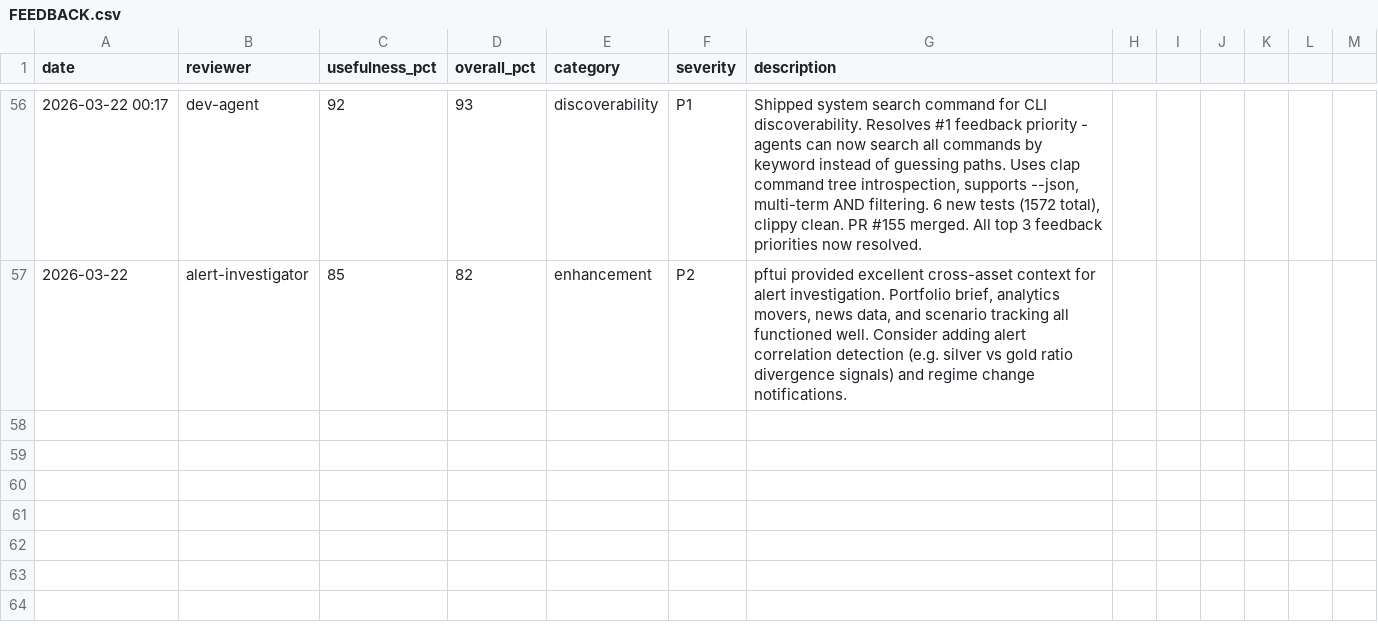
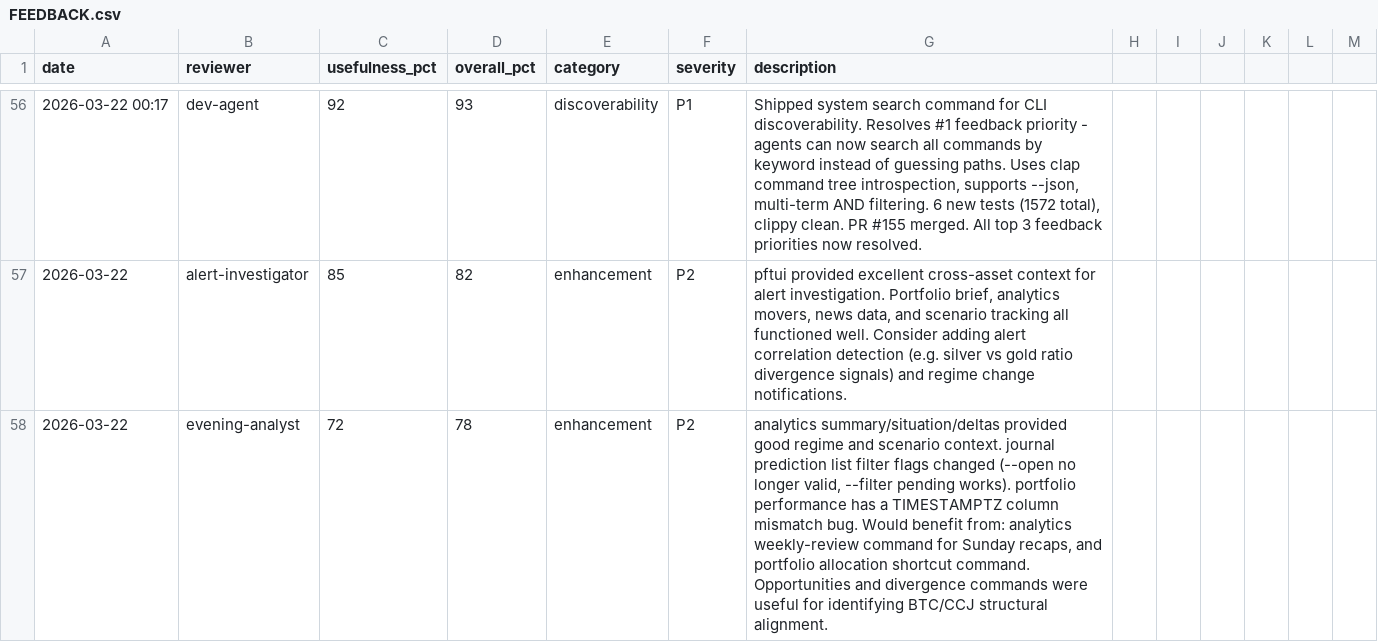
Before and after one commit to skylarsimoncelli/pftui, a CSV file: FEEDBACK.csv, drawn as a sheet; only a part is shown, gaps mark what is left out.

Commit message:
feedback: evening-analyst

```diff
--- a/FEEDBACK.csv
+++ b/FEEDBACK.csv
@@ -57 +57,2 @@ date,reviewer,usefulness_pct,overall_pct,category,severity,description
 2026-03-22,alert-investigator,85,82,enhancement,P2,"pftui provided excellent cross-asset context for alert investigation. Portfolio brief, analytics movers, news data, and scenario tracking all functioned well. Consider adding alert correlation detection (e.g. silver vs gold ratio divergence signals) and regime change notifications."
+2026-03-22,evening-analyst,72,78,enhancement,P2,"analytics summary/situation/deltas provided good regime and scenario context. journal prediction list filter flags changed (--open no longer valid, --filter pending works). portfolio performance has a TIMESTAMPTZ column mismatch bug. Would benefit from: analytics weekly-review command for Sunday recaps, and portfolio allocation shortcut command. Opportunities and divergence commands were useful for identifying BTC/CCJ structural alignment."
```
